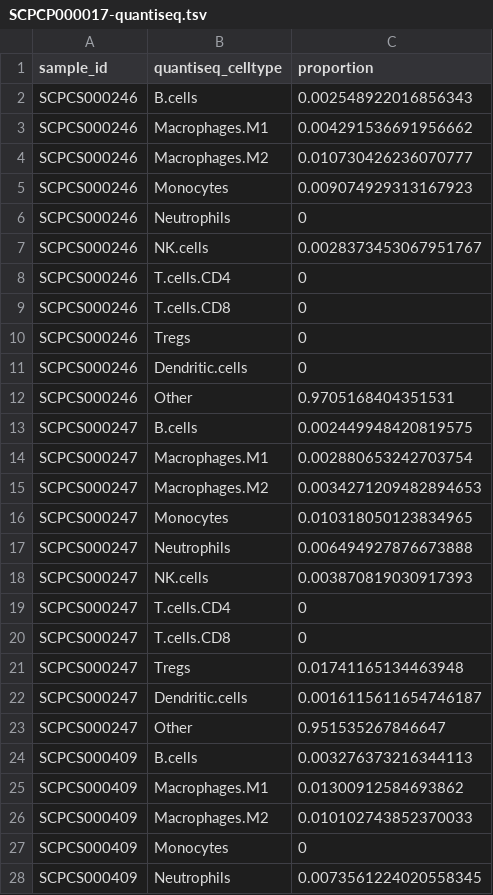
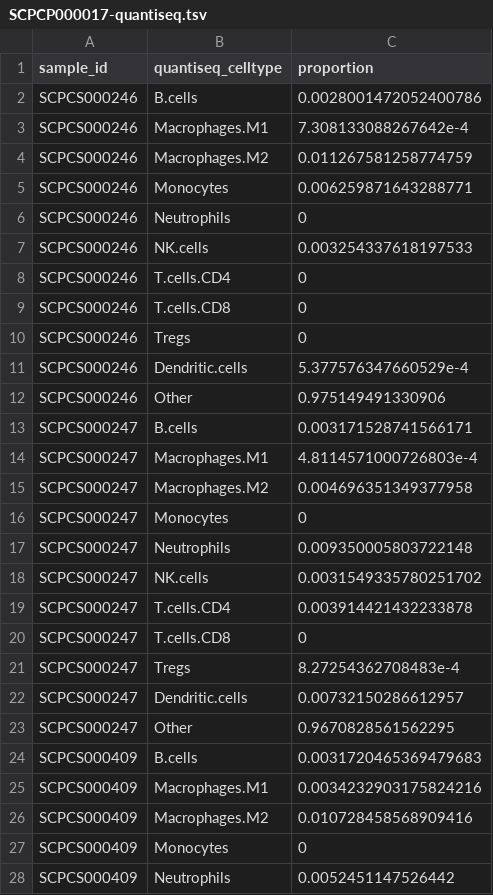
Before and after one commit to AlexsLemonade/scpca-paper-figures, a TSV file: analysis/bulk-deconvolution/results/SCPCP000017-quantiseq.tsv, drawn as a sheet; only a part is shown; the diff covers the shown part only.

```diff
--- a/analysis/bulk-deconvolution/results/SCPCP000017-quantiseq.tsv
+++ b/analysis/bulk-deconvolution/results/SCPCP000017-quantiseq.tsv
@@ -1,8 +1,8 @@
 sample_id	quantiseq_celltype	proportion
-SCPCS000246	B.cells	0.002548922016856343
-SCPCS000246	Macrophages.M1	0.004291536691956662
-SCPCS000246	Macrophages.M2	0.010730426236070777
-SCPCS000246	Monocytes	0.009074929313167923
+SCPCS000246	B.cells	0.0028001472052400786
+SCPCS000246	Macrophages.M1	7.308133088267642e-4
+SCPCS000246	Macrophages.M2	0.011267581258774759
+SCPCS000246	Monocytes	0.006259871643288771
 SCPCS000246	Neutrophils	0
-SCPCS000246	NK.cells	0.0028373453067951767
+SCPCS000246	NK.cells	0.003254337618197533
 SCPCS000246	T.cells.CD4	0
@@ -10,19 +10,19 @@ SCPCS000246	T.cells.CD8	0
 SCPCS000246	Tregs	0
-SCPCS000246	Dendritic.cells	0
-SCPCS000246	Other	0.9705168404351531
-SCPCS000247	B.cells	0.002449948420819575
-SCPCS000247	Macrophages.M1	0.002880653242703754
-SCPCS000247	Macrophages.M2	0.0034271209482894653
-SCPCS000247	Monocytes	0.010318050123834965
-SCPCS000247	Neutrophils	0.006494927876673888
-SCPCS000247	NK.cells	0.003870819030917393
-SCPCS000247	T.cells.CD4	0
+SCPCS000246	Dendritic.cells	5.377576347660529e-4
+SCPCS000246	Other	0.975149491330906
+SCPCS000247	B.cells	0.003171528741566171
+SCPCS000247	Macrophages.M1	4.8114571000726803e-4
+SCPCS000247	Macrophages.M2	0.004696351349377958
+SCPCS000247	Monocytes	0
+SCPCS000247	Neutrophils	0.009350005803722148
+SCPCS000247	NK.cells	0.0031549335780251702
+SCPCS000247	T.cells.CD4	0.003914421432233878
 SCPCS000247	T.cells.CD8	0
-SCPCS000247	Tregs	0.01741165134463948
-SCPCS000247	Dendritic.cells	0.0016115611654746187
-SCPCS000247	Other	0.951535267846647
-SCPCS000409	B.cells	0.003276373216344113
-SCPCS000409	Macrophages.M1	0.01300912584693862
-SCPCS000409	Macrophages.M2	0.010102743852370033
+SCPCS000247	Tregs	8.27254362708483e-4
+SCPCS000247	Dendritic.cells	0.00732150286612957
+SCPCS000247	Other	0.9670828561562295
+SCPCS000409	B.cells	0.0031720465369479683
+SCPCS000409	Macrophages.M1	0.0034232903175824216
+SCPCS000409	Macrophages.M2	0.010728458568909416
 SCPCS000409	Monocytes	0
-SCPCS000409	Neutrophils	0.0073561224020558345
+SCPCS000409	Neutrophils	0.0052451147526442
```
Also changed, not shown: 179 edited cells elsewhere in this file, analysis/bulk-deconvolution/results/SCPCP000001-quantiseq.tsv, analysis/bulk-deconvolution/results/SCPCP000002-quantiseq.tsv, 2 other files.
